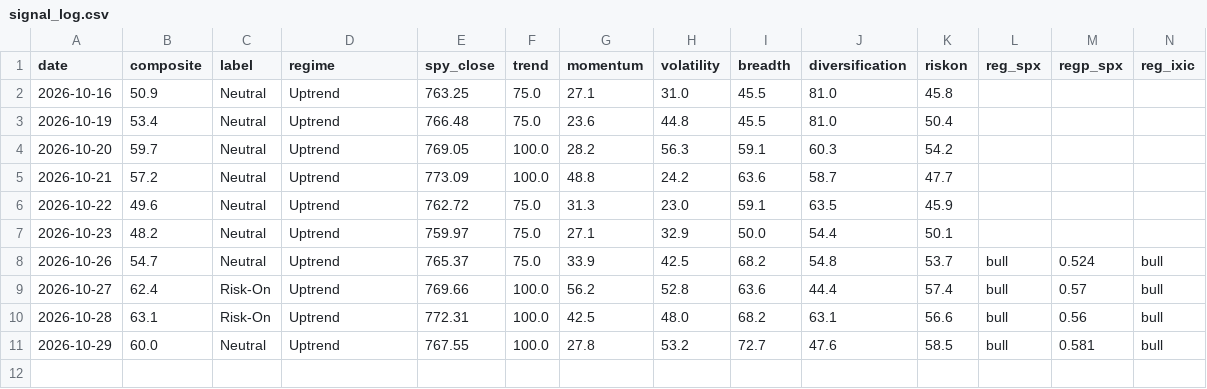
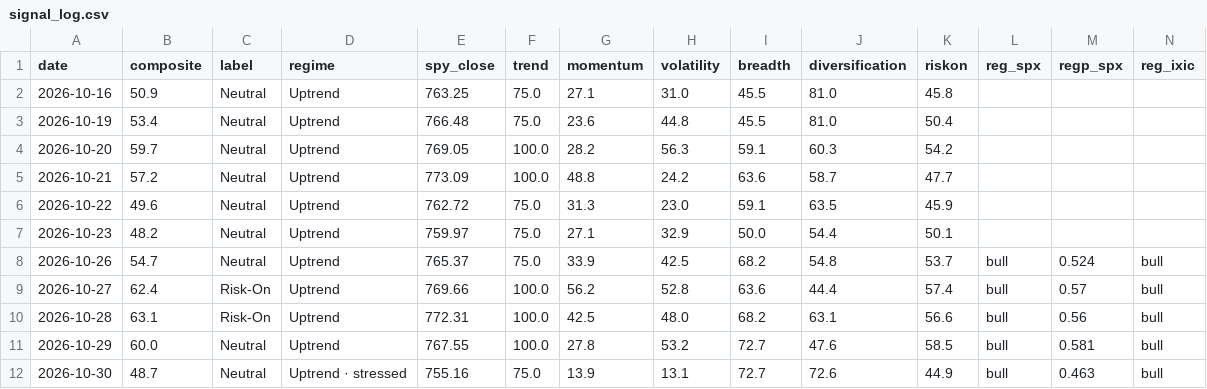
Before and after one commit to liumOazed/fin-pulse-dashboard, a CSV file: data/signal_log.csv, drawn as a sheet; only a part is shown; rows hold the shown columns only; the diff names each change by its address in the sheet, - before the commit and + after, or states it on an @@ line.

Commit message:
chore: refresh data [skip ci]

```diff
--- a/data/signal_log.csv
+++ b/data/signal_log.csv
+row 12: 2026-10-30 | 48.7 | Neutral | Uptrend · stressed | 755.16 | 75.0 | 13.9 | 13.1 | 72.7 | 72.6 | 44.9 | bull | 0.463 | bull
```
Also changed, not shown: data/sentiment_log.csv, 2 other files.
